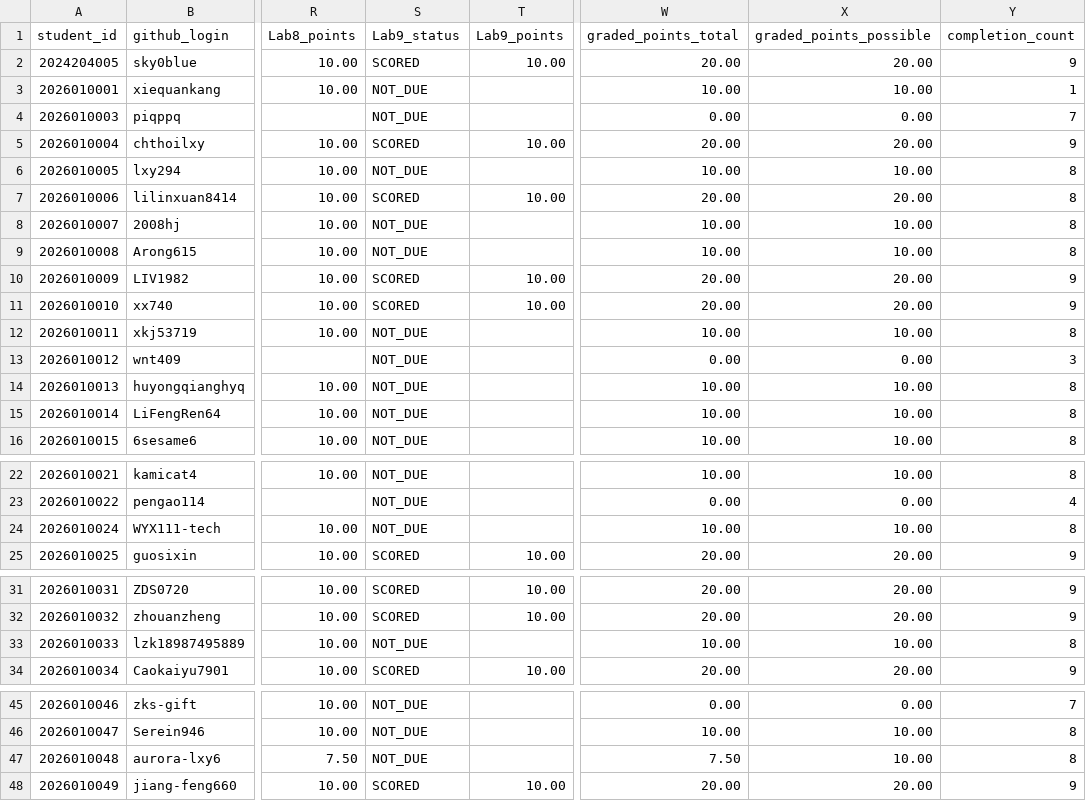
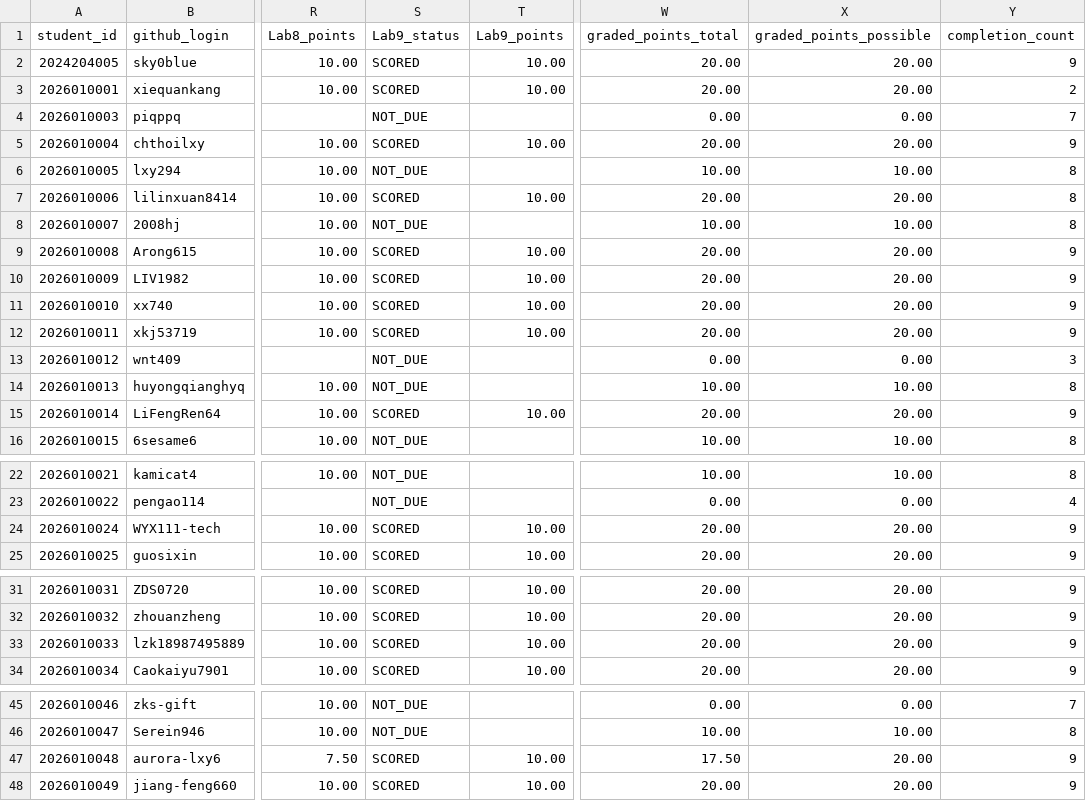
Before and after one commit to LiuXiYing/IntroToCybersecurityTools, a CSV file: reports/grades.csv, drawn as a sheet; only a part is shown, gaps mark what is left out; the diff names each change by its address in the sheet, - before the commit and + after, or states it on an @@ line.

```diff
--- a/reports/grades.csv
+++ b/reports/grades.csv
-S3 (Lab9_status): NOT_DUE
+S3 (Lab9_status): SCORED
-T3 (Lab9_points): (empty)
+T3 (Lab9_points): 10.00
-W3 (graded_points_total): 10.00
+W3 (graded_points_total): 20.00
-X3 (graded_points_possible): 10.00
+X3 (graded_points_possible): 20.00
-Y3 (completion_count): 1
+Y3 (completion_count): 2
-S9 (Lab9_status): NOT_DUE
+S9 (Lab9_status): SCORED
-T9 (Lab9_points): (empty)
+T9 (Lab9_points): 10.00
-W9 (graded_points_total): 10.00
+W9 (graded_points_total): 20.00
-X9 (graded_points_possible): 10.00
+X9 (graded_points_possible): 20.00
-Y9 (completion_count): 8
+Y9 (completion_count): 9
-S12 (Lab9_status): NOT_DUE
+S12 (Lab9_status): SCORED
-T12 (Lab9_points): (empty)
+T12 (Lab9_points): 10.00
-W12 (graded_points_total): 10.00
+W12 (graded_points_total): 20.00
-X12 (graded_points_possible): 10.00
+X12 (graded_points_possible): 20.00
-Y12 (completion_count): 8
+Y12 (completion_count): 9
-S15 (Lab9_status): NOT_DUE
+S15 (Lab9_status): SCORED
-T15 (Lab9_points): (empty)
+T15 (Lab9_points): 10.00
-W15 (graded_points_total): 10.00
+W15 (graded_points_total): 20.00
-X15 (graded_points_possible): 10.00
+X15 (graded_points_possible): 20.00
-Y15 (completion_count): 8
+Y15 (completion_count): 9
-S24 (Lab9_status): NOT_DUE
+S24 (Lab9_status): SCORED
-T24 (Lab9_points): (empty)
+T24 (Lab9_points): 10.00
-W24 (graded_points_total): 10.00
+W24 (graded_points_total): 20.00
-X24 (graded_points_possible): 10.00
+X24 (graded_points_possible): 20.00
-Y24 (completion_count): 8
+Y24 (completion_count): 9
-S33 (Lab9_status): NOT_DUE
+S33 (Lab9_status): SCORED
-T33 (Lab9_points): (empty)
+T33 (Lab9_points): 10.00
-W33 (graded_points_total): 10.00
+W33 (graded_points_total): 20.00
-X33 (graded_points_possible): 10.00
+X33 (graded_points_possible): 20.00
-Y33 (completion_count): 8
+Y33 (completion_count): 9
-S47 (Lab9_status): NOT_DUE
+S47 (Lab9_status): SCORED
-T47 (Lab9_points): (empty)
+T47 (Lab9_points): 10.00
-W47 (graded_points_total): 7.50
+W47 (graded_points_total): 17.50
-X47 (graded_points_possible): 10.00
+X47 (graded_points_possible): 20.00
-Y47 (completion_count): 8
+Y47 (completion_count): 9
```
